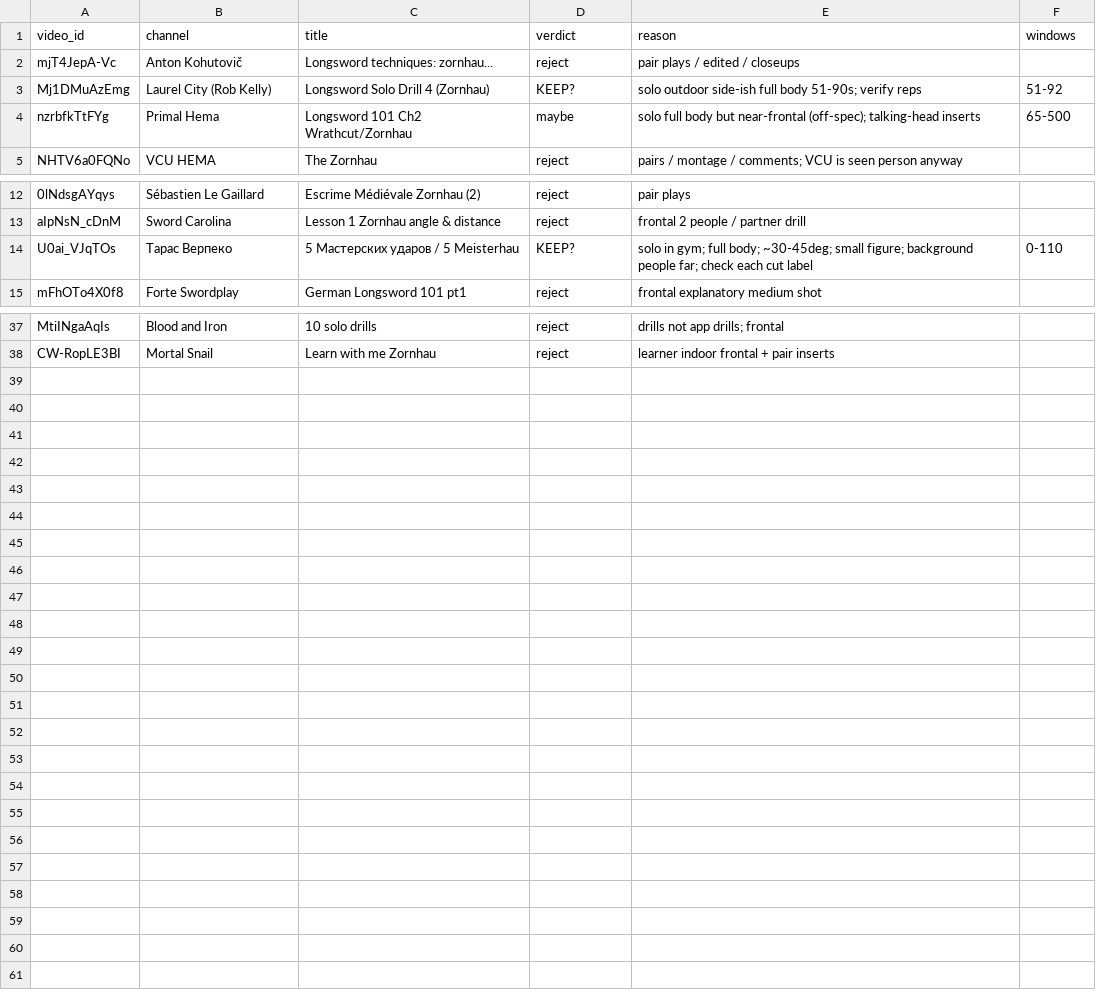
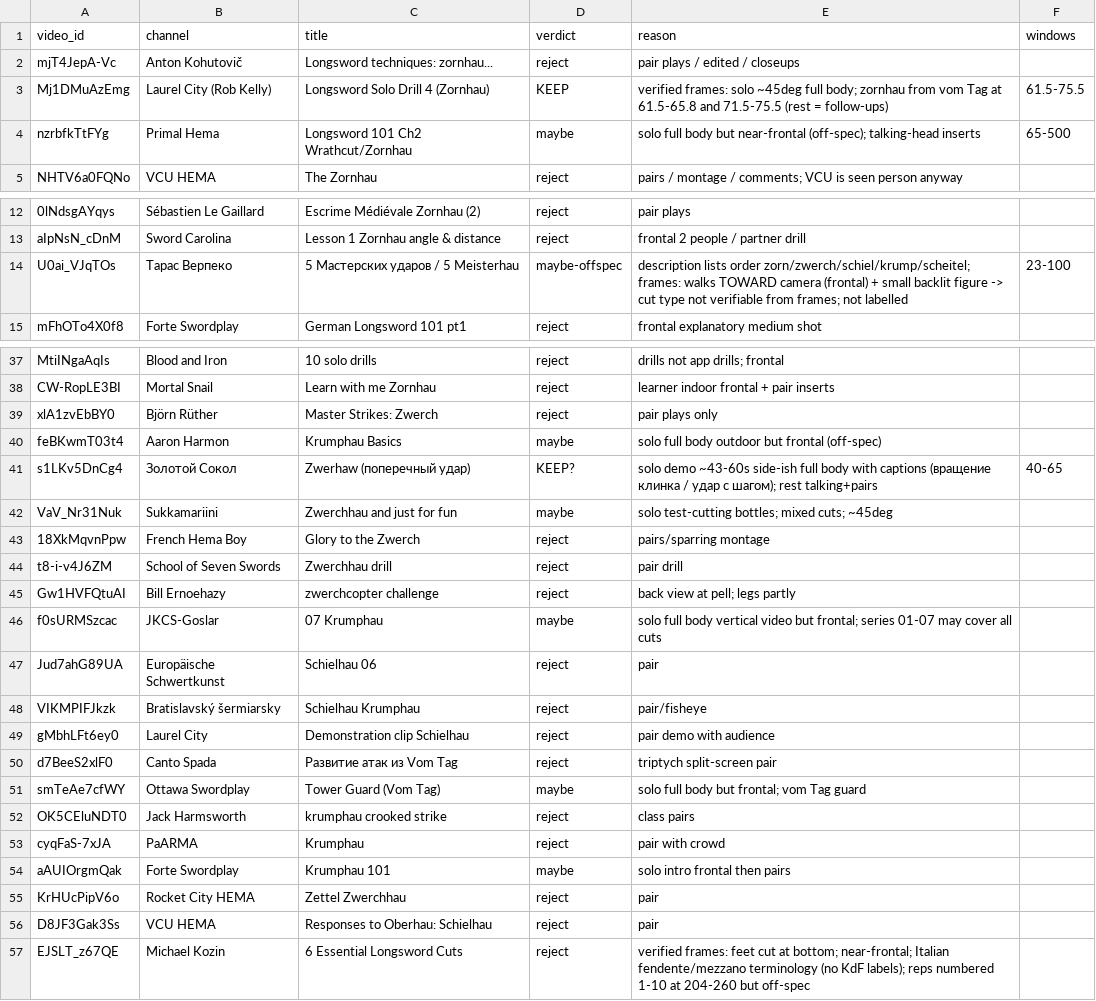
Before and after one commit to WizWiz2/HEMAteacher, a CSV file: eval/real-harvest/review.csv, drawn as a sheet; only a part is shown, gaps mark what is left out; the diff names each change by its address in the sheet, - before the commit and + after, or states it on an @@ line.

Commit message:
WIP harvest: review notes, first verified clips

```diff
--- a/eval/real-harvest/review.csv
+++ b/eval/real-harvest/review.csv
-D3 (verdict): KEEP?
+D3 (verdict): KEEP
-E3 (reason): solo outdoor side-ish full body 51-90s; verify reps
+E3 (reason): verified frames: solo ~45deg full body; zornhau from vom Tag at 61.5-65.8 and 71.5-75.5 (rest = follow-ups)
-F3 (windows): 51-92
+F3 (windows): 61.5-75.5
-D14 (verdict): KEEP?
+D14 (verdict): maybe-offspec
-E14 (reason): solo in gym; full body; ~30-45deg; small figure; background people far; check each cut label
+E14 (reason): description lists order zorn/zwerch/schiel/krump/scheitel; frames: walks TOWARD camera (frontal) + small backlit figure -> cut type not verifiable from frames; not labelled
-F14 (windows): 0-110
+F14 (windows): 23-100
+row 39: xlA1zvEbBY0 | Björn Rüther | Master Strikes: Zwerch | reject | pair plays only
+row 40: feBKwmT03t4 | Aaron Harmon | Krumphau Basics | maybe | solo full body outdoor but frontal (off-spec)
+row 41: s1LKv5DnCg4 | Золотой Сокол | Zwerhaw (поперечный удар) | KEEP? | solo demo ~43-60s side-ish full body with captions (вращение клинка / удар с шагом); rest talking+pairs | 40-65
+row 42: VaV_Nr31Nuk | Sukkamariini | Zwerchhau and just for fun | maybe | solo test-cutting bottles; mixed cuts; ~45deg
+row 43: 18XkMqvnPpw | French Hema Boy | Glory to the Zwerch | reject | pairs/sparring montage
+row 44: t8-i-v4J6ZM | School of Seven Swords | Zwerchhau drill | reject | pair drill
+row 45: Gw1HVFQtuAI | Bill Ernoehazy | zwerchcopter challenge | reject | back view at pell; legs partly
+row 46: f0sURMSzcac | JKCS-Goslar | 07 Krumphau | maybe | solo full body vertical video but frontal; series 01-07 may cover all cuts
+row 47: Jud7ahG89UA | Europäische Schwertkunst | Schielhau 06 | reject | pair
+row 48: VIKMPIFJkzk | Bratislavský šermiarsky | Schielhau Krumphau | reject | pair/fisheye
+row 49: gMbhLFt6ey0 | Laurel City | Demonstration clip Schielhau | reject | pair demo with audience
+row 50: d7BeeS2xlF0 | Canto Spada | Развитие атак из Vom Tag | reject | triptych split-screen pair
+row 51: smTeAe7cfWY | Ottawa Swordplay | Tower Guard (Vom Tag) | maybe | solo full body but frontal; vom Tag guard
+row 52: OK5CEluNDT0 | Jack Harmsworth | krumphau crooked strike | reject | class pairs
+row 53: cyqFaS-7xJA | PaARMA | Krumphau | reject | pair with crowd
+row 54: aAUIOrgmQak | Forte Swordplay | Krumphau 101 | maybe | solo intro frontal then pairs
+row 55: KrHUcPipV6o | Rocket City HEMA | Zettel Zwerchhau | reject | pair
+row 56: D8JF3Gak3Ss | VCU HEMA | Responses to Oberhau: Schielhau | reject | pair
+row 57: EJSLT_z67QE | Michael Kozin | 6 Essential Longsword Cuts | reject | verified frames: feet cut at bottom; near-frontal; Italian fendente/mezzano terminology (no KdF labels); reps numbered 1-10 at 204-260 but off-spec
```
Also changed, not shown: 6 other files.
